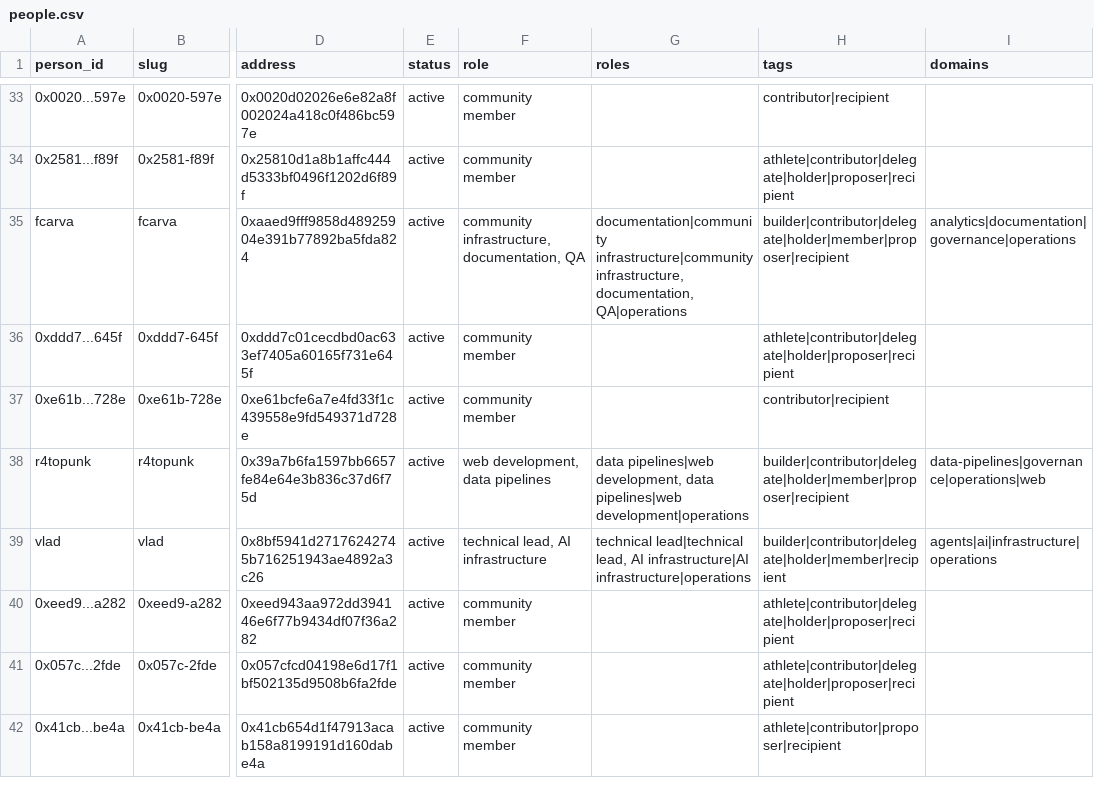
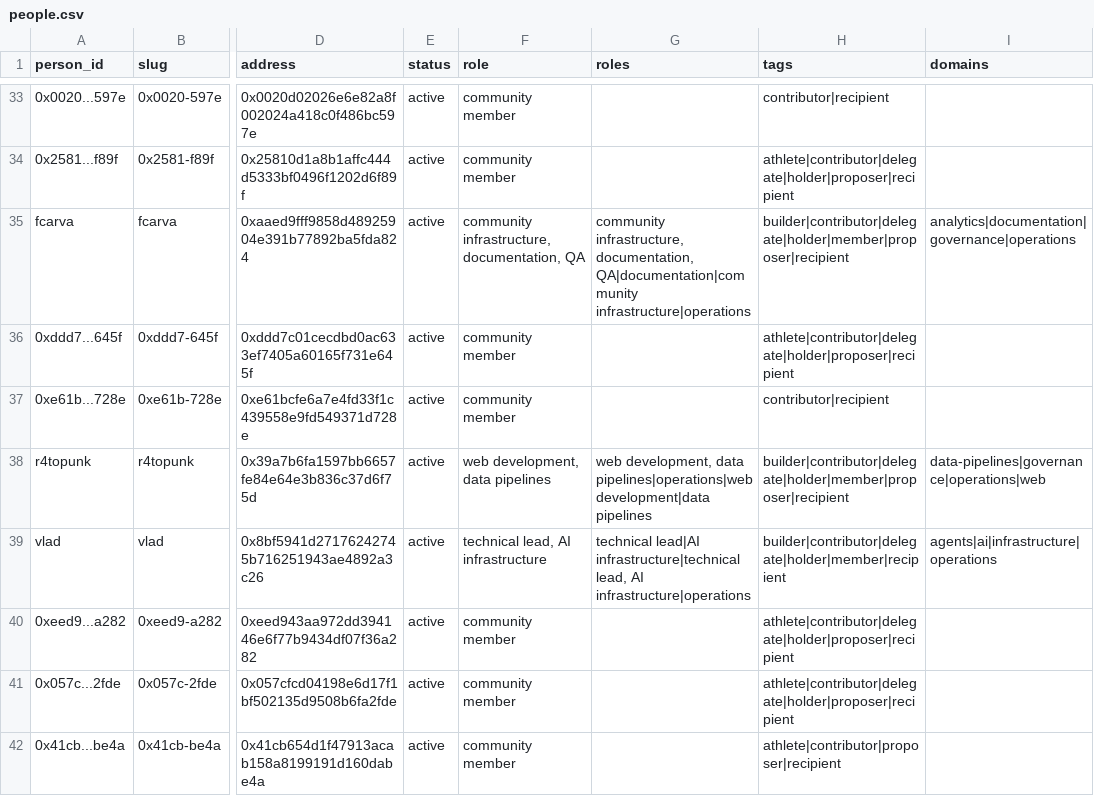
Before and after one commit to fcarva/gnars-data, a CSV file: exports/people.csv, drawn as a sheet; only a part is shown, gaps mark what is left out; the diff names each change by its address in the sheet, - before the commit and + after, or states it on an @@ line.

Commit message:
Add treasury/network analytics datasets and new community pages

```diff
--- a/exports/people.csv
+++ b/exports/people.csv
-G35 (roles): documentation|community infrastructure|community infrastructure, documentation, QA|operations
+G35 (roles): community infrastructure, documentation, QA|documentation|community infrastructure|operations
-G38 (roles): data pipelines|web development, data pipelines|web development|operations
+G38 (roles): web development, data pipelines|operations|web development|data pipelines
-G39 (roles): technical lead|technical lead, AI infrastructure|AI infrastructure|operations
+G39 (roles): technical lead|AI infrastructure|technical lead, AI infrastructure|operations
```
Also changed, not shown: 48 other files.
